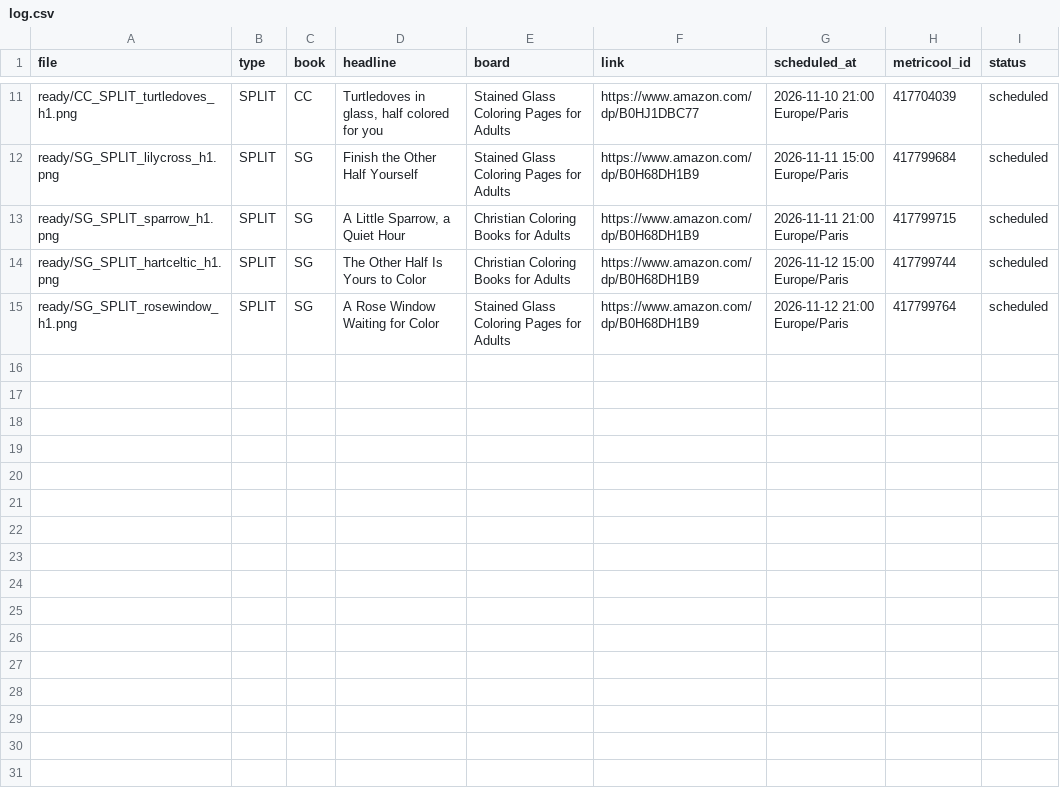
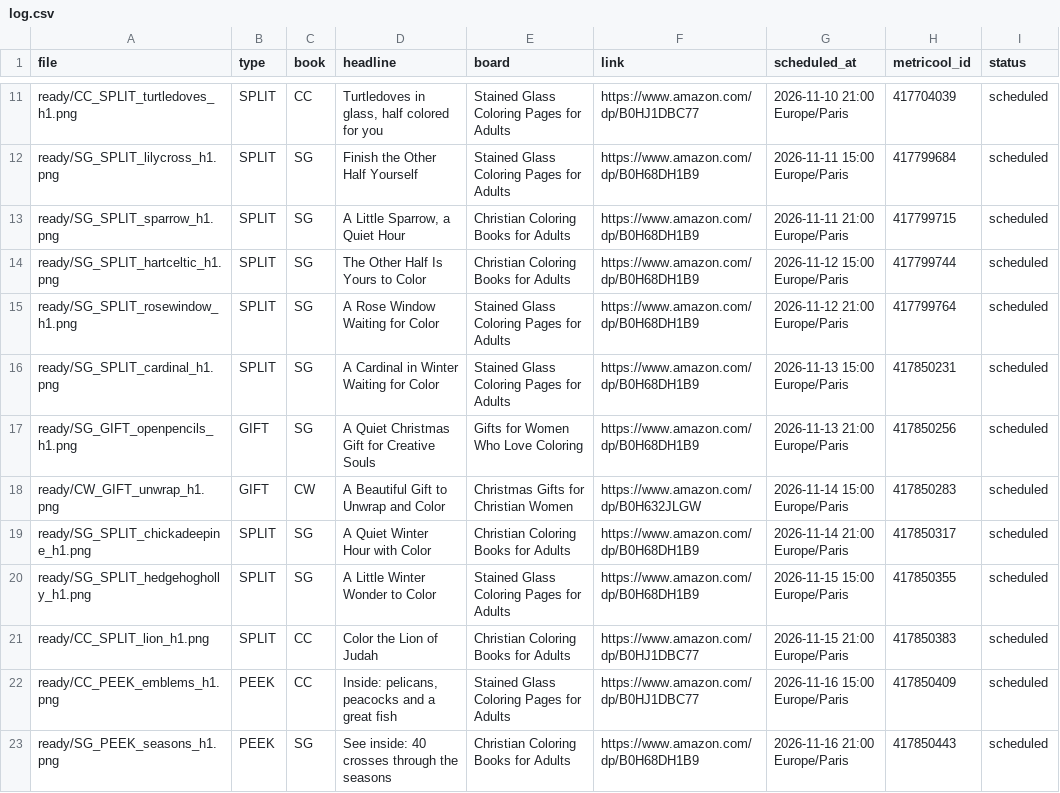
Before and after one commit to stillglass-studio/thk-media, a CSV file: stillglass-pins/log.csv, drawn as a sheet; only a part is shown, gaps mark what is left out.

```diff
--- a/stillglass-pins/log.csv
+++ b/stillglass-pins/log.csv
@@ -15 +15,9 @@ ready/SG_SPLIT_hartceltic_h1.png,SPLIT,SG,The Other Half Is Yours to Color,Chris
 ready/SG_SPLIT_rosewindow_h1.png,SPLIT,SG,A Rose Window Waiting for Color,Stained Glass Coloring Pages for Adults,https://www.amazon.com/dp/B0H68DH1B9,2026-11-12 21:00 Europe/Paris,417799764,scheduled
+ready/SG_SPLIT_cardinal_h1.png,SPLIT,SG,A Cardinal in Winter Waiting for Color,Stained Glass Coloring Pages for Adults,https://www.amazon.com/dp/B0H68DH1B9,2026-11-13 15:00 Europe/Paris,417850231,scheduled
+ready/SG_GIFT_openpencils_h1.png,GIFT,SG,A Quiet Christmas Gift for Creative Souls,Gifts for Women Who Love Coloring,https://www.amazon.com/dp/B0H68DH1B9,2026-11-13 21:00 Europe/Paris,417850256,scheduled
+ready/CW_GIFT_unwrap_h1.png,GIFT,CW,A Beautiful Gift to Unwrap and Color,Christmas Gifts for Christian Women,https://www.amazon.com/dp/B0H632JLGW,2026-11-14 15:00 Europe/Paris,417850283,scheduled
+ready/SG_SPLIT_chickadeepine_h1.png,SPLIT,SG,A Quiet Winter Hour with Color,Christian Coloring Books for Adults,https://www.amazon.com/dp/B0H68DH1B9,2026-11-14 21:00 Europe/Paris,417850317,scheduled
+ready/SG_SPLIT_hedgehogholly_h1.png,SPLIT,SG,A Little Winter Wonder to Color,Stained Glass Coloring Pages for Adults,https://www.amazon.com/dp/B0H68DH1B9,2026-11-15 15:00 Europe/Paris,417850355,scheduled
+ready/CC_SPLIT_lion_h1.png,SPLIT,CC,Color the Lion of Judah,Christian Coloring Books for Adults,https://www.amazon.com/dp/B0HJ1DBC77,2026-11-15 21:00 Europe/Paris,417850383,scheduled
+ready/CC_PEEK_emblems_h1.png,PEEK,CC,"Inside: pelicans, peacocks and a great fish",Stained Glass Coloring Pages for Adults,https://www.amazon.com/dp/B0HJ1DBC77,2026-11-16 15:00 Europe/Paris,417850409,scheduled
+ready/SG_PEEK_seasons_h1.png,PEEK,SG,See inside: 40 crosses through the seasons,Christian Coloring Books for Adults,https://www.amazon.com/dp/B0H68DH1B9,2026-11-16 21:00 Europe/Paris,417850443,scheduled
```
